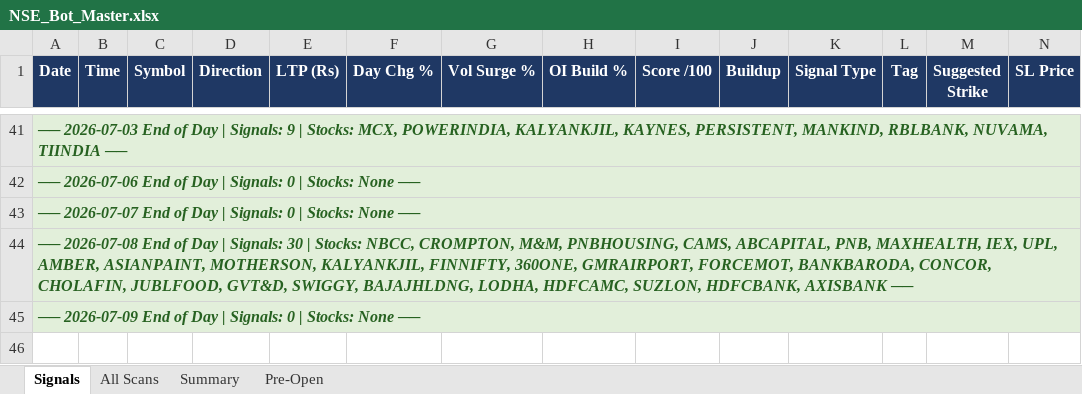
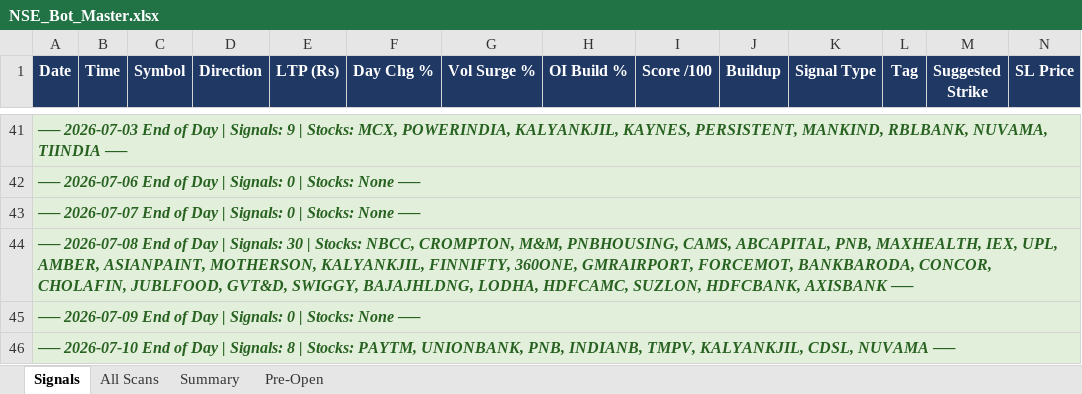
Before and after one commit to mithstrader/botnsestock, an Excel workbook: logs/NSE_Bot_Master.xlsx, sheet Signals, drawn as a sheet; only a part is shown, gaps mark what is left out; values as stored, in another font and other column widths than the file's, no borders; rows hold the shown columns only; the diff names each change by its address in the sheet, - before the commit and + after, or states it on an @@ line.

Commit message:
logs: update NSE signals 2026-07-10

```diff
--- a/logs/NSE_Bot_Master.xlsx (sheet Signals)
+++ b/logs/NSE_Bot_Master.xlsx (sheet Signals)
+row 46: ── 2026-07-10 End of Day | Signals: 8 | Stocks: PAYTM, UNIONBANK, PNB, INDIANB, TMPV, KALYANKJIL, CDSL, NUVAMA ──
```
Also changed, not shown: sheet All Scans, sheet Summary.
